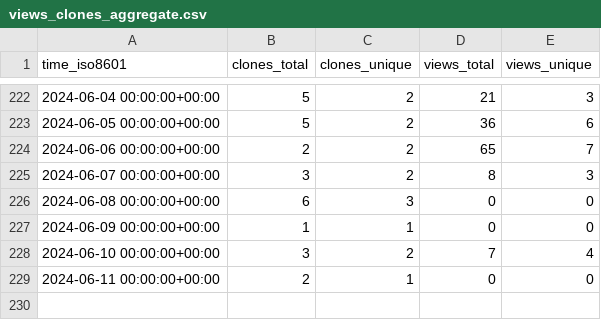
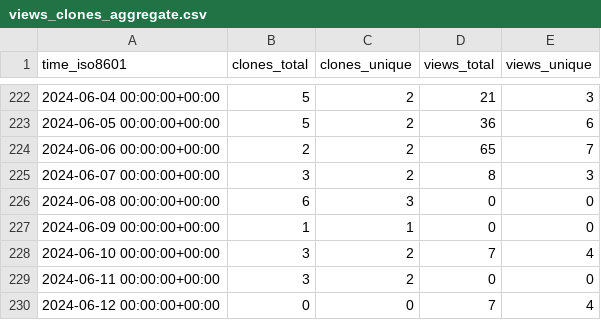
Before and after one commit to pbs-assess/pacea, a CSV file: pbs-assess/pacea/ghrs-data/views_clones_aggregate.csv, drawn as a sheet; only a part is shown, gaps mark what is left out.

```diff
--- a/pbs-assess/pacea/ghrs-data/views_clones_aggregate.csv
+++ b/pbs-assess/pacea/ghrs-data/views_clones_aggregate.csv
@@ -228,2 +228,3 @@ time_iso8601,clones_total,clones_unique,views_total,views_unique
 2024-06-10 00:00:00+00:00,3,2,7,4
-2024-06-11 00:00:00+00:00,2,1,0,0
+2024-06-11 00:00:00+00:00,3,2,0,0
+2024-06-12 00:00:00+00:00,0,0,7,4
```
Also changed, not shown: 1 other file.
